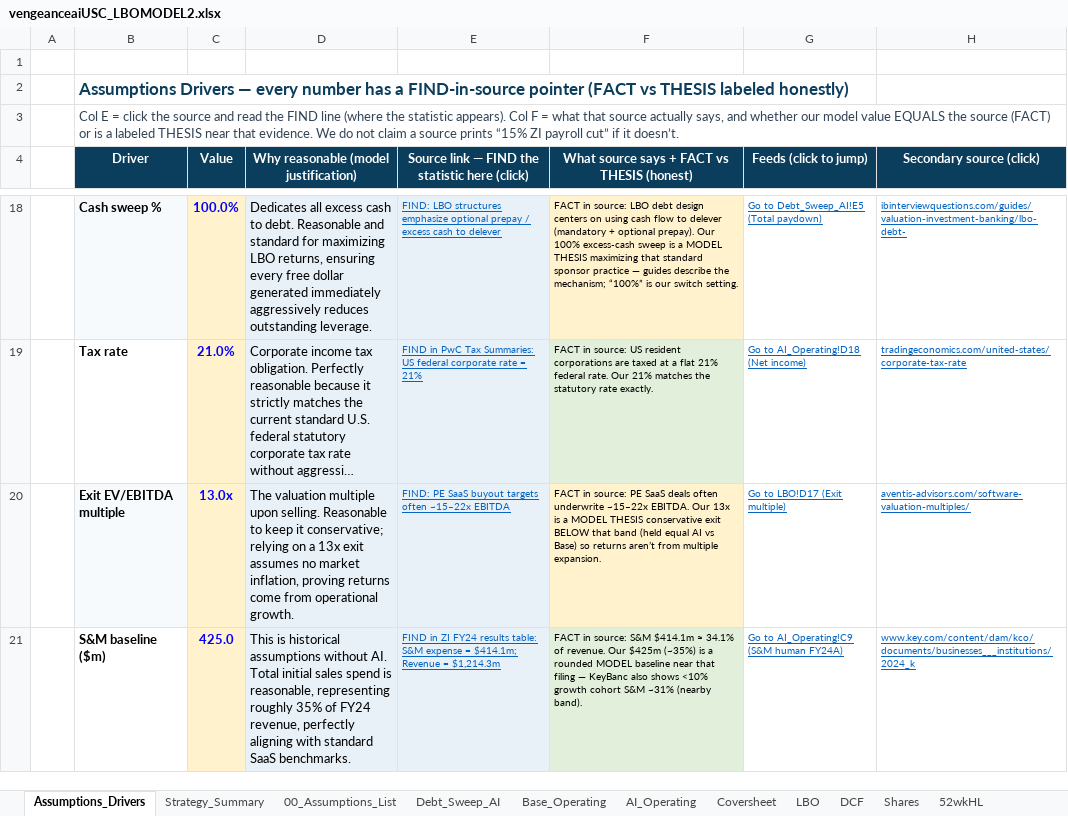
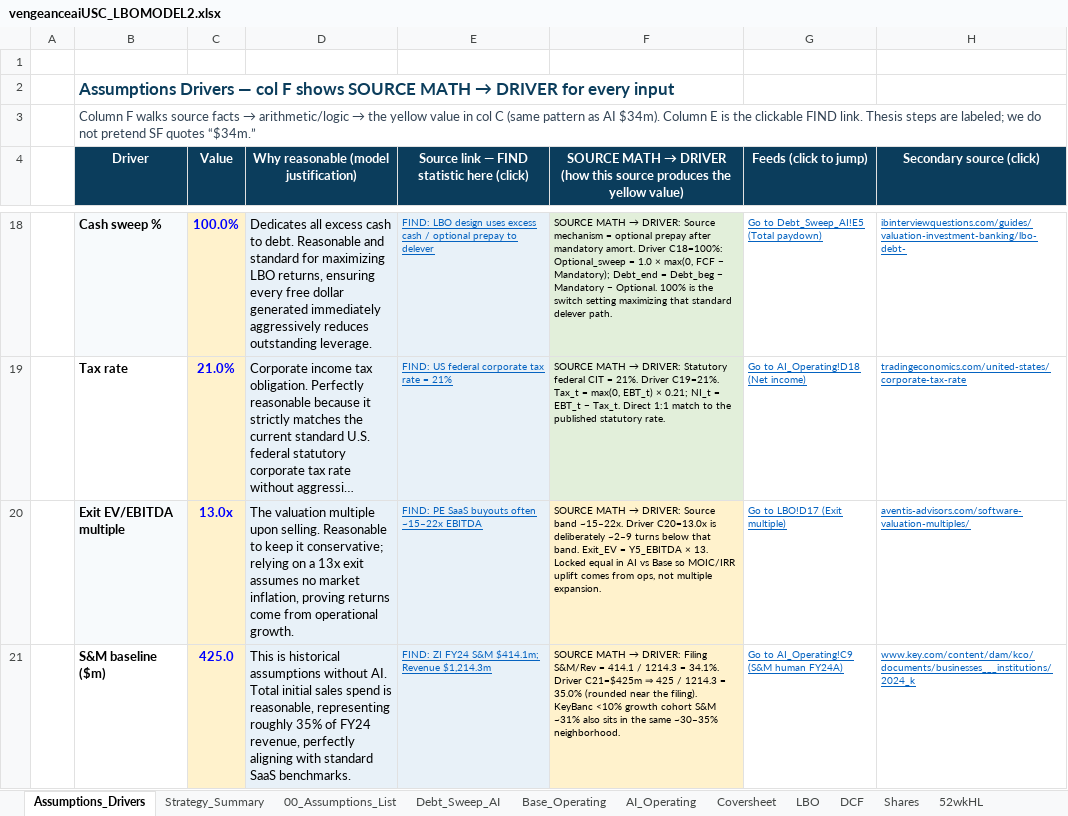
Before and after one commit to vengeanceaiUSC/Rainmaker, an Excel workbook: LBO/output/vengeanceaiUSC_LBOMODEL2.xlsx, sheet Assumptions_Drivers, drawn as a sheet; only a part is shown, gaps mark what is left out; long unchanged cells end in …; values as stored, in another font and other column widths than the file's, no borders; the diff covers the shown part only; the diff names each change by its address in the sheet, - before the commit and + after, or states it on an @@ line.

```diff
--- a/LBO/output/vengeanceaiUSC_LBOMODEL2.xlsx (sheet Assumptions_Drivers)
+++ b/LBO/output/vengeanceaiUSC_LBOMODEL2.xlsx (sheet Assumptions_Drivers)
@@ B2 (Driver): …Drivers — every number has a FIND-in-source pointer (FACT vs THESIS labeled honestly) → …Drivers — col F shows SOURCE MATH → DRIVER for every input @@
@@ B3 (Driver): Col E = click the source and read the FIND line (where the statistic appears). Col F = what that source actually says, and whether our model value EQUALS the source (FACT) or is a labeled THESIS near that evidence. We do not claim a source prints “15% ZI payroll cut” if it doesn’t. → Column F walks source facts → arithmetic/logic → the yellow value in col C (same pattern as AI $34m). Column E is the clickable FIND link. Thesis steps are labeled; we do not pretend SF quotes “$34m.” @@
-E4: Source link — FIND the statistic here (click)
+E4: Source link — FIND statistic here (click)
@@ F4: What source says + FACT vs THESIS (honest) → SOURCE MATH → DRIVER (how this source produces the yellow value) @@
-E18: FIND: LBO structures emphasize optional prepay / excess cash to delever
+E18: FIND: LBO design uses excess cash / optional prepay to delever
@@ F18: FACT in source: LBO debt design centers on using cash flow to delever (mandatory + optional prepay). Our 100% excess-cash sweep is a MODEL THESIS maximizing that standard sponsor practice — guides describe the mechanism; “100%” is our switch setting. → SOURCE MATH → DRIVER: Source mechanism = optional prepay after mandatory amort. Driver C18=100%: Optional_sweep = 1.0 × max(0, FCF − Mandatory); Debt_end = Debt_beg − Mandatory − Optional. 100% is the switch setting maximizing that standard delever path. @@
-F18 fill: #FFF2CC
+F18 fill: #E2EFDA
-E19: FIND in PwC Tax Summaries: US federal corporate rate =…
+E19: FIND: US federal corporate tax rate =…
@@ F19: FACT in source: US resident corporations are taxed at a flat 21% federal rate. Our 21% matches the statutory rate exactly. → SOURCE MATH → DRIVER: Statutory federal CIT = 21%. Driver C19=21%. Tax_t = max(0, EBT_t) × 0.21; NI_t = EBT_t − Tax_t. Direct 1:1 match to the published statutory rate. @@
-E20: …PE SaaS buyout targets often ~15–22x…
+E20: …PE SaaS buyouts often ~15–22x…
@@ F20: FACT in source: PE SaaS deals often underwrite ~15–22x EBITDA. Our 13x is a MODEL THESIS conservative exit BELOW that band (held equal AI vs Base) so returns aren’t from multiple expansion. → SOURCE MATH → DRIVER: Source band ~15–22x. Driver C20=13.0x is deliberately ~2–9 turns below that band. Exit_EV = Y5_EBITDA × 13. Locked equal in AI vs Base so MOIC/IRR uplift comes from ops, not multiple expansion. @@
-E21: FIND in ZI FY24 results table: S&M expense = $414.1m; Revenue = $1,214.3m
+E21: FIND: ZI FY24 S&M $414.1m; Revenue $1,214.3m
@@ F21: FACT in source: S&M $414.1m ≈ 34.1% of revenue. Our $425m (~35%) is a rounded MODEL baseline near that filing — KeyBanc also shows <10% growth cohort S&M ~31% (nearby band). → SOURCE MATH → DRIVER: Filing S&M/Rev = 414.1 / 1214.3 = 34.1%. Driver C21=$425m ⇒ 425 / 1214.3 = 35.0% (rounded near the filing). KeyBanc <10% growth cohort S&M ~31% also sits in the same ~30–35% neighborhood. @@
-F21 fill: #E2EFDA
+F21 fill: #FFF2CC
```
Also changed, not shown: 1 added row, 1 removed row, 36 edited cells and cell formats elsewhere in this sheet, vengeanceaiUSC_LBOMODEL2.xlsx, 2 other files.
